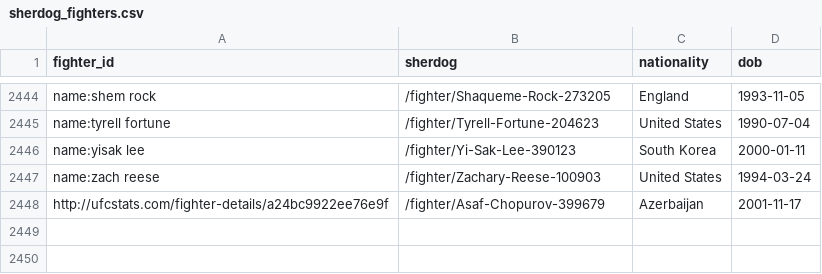
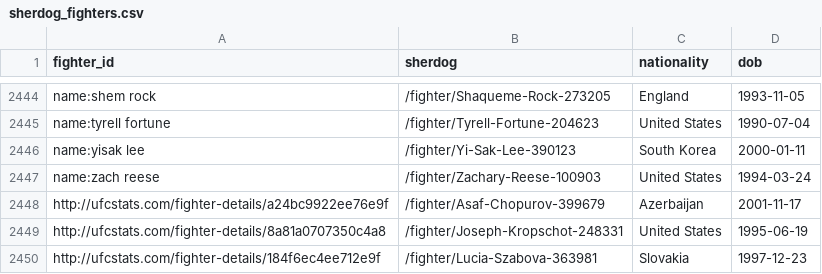
Before and after one commit to johnthewizwe23/FightIQ, a CSV file: records/sherdog_fighters.csv, drawn as a sheet; only a part is shown, gaps mark what is left out.

```diff
--- a/records/sherdog_fighters.csv
+++ b/records/sherdog_fighters.csv
@@ -2448 +2448,3 @@ name:zach reese,/fighter/Zachary-Reese-100903,United States,1994-03-24
 http://ufcstats.com/fighter-details/a24bc9922ee76e9f,/fighter/Asaf-Chopurov-399679,Azerbaijan,2001-11-17
+http://ufcstats.com/fighter-details/8a81a0707350c4a8,/fighter/Joseph-Kropschot-248331,United States,1995-06-19
+http://ufcstats.com/fighter-details/184f6ec4ee712e9f,/fighter/Lucia-Szabova-363981,Slovakia,1997-12-23
```
Also changed, not shown: site_data/tracking.csv, 8 other files.
